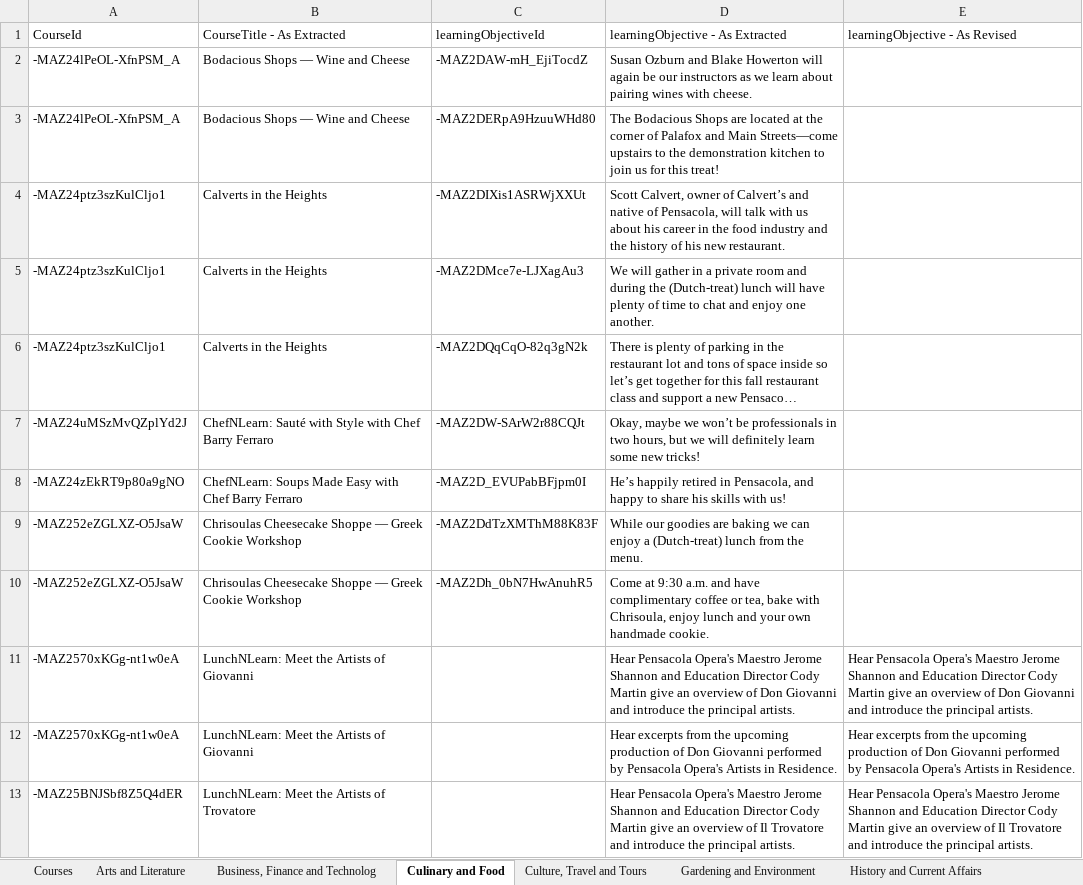
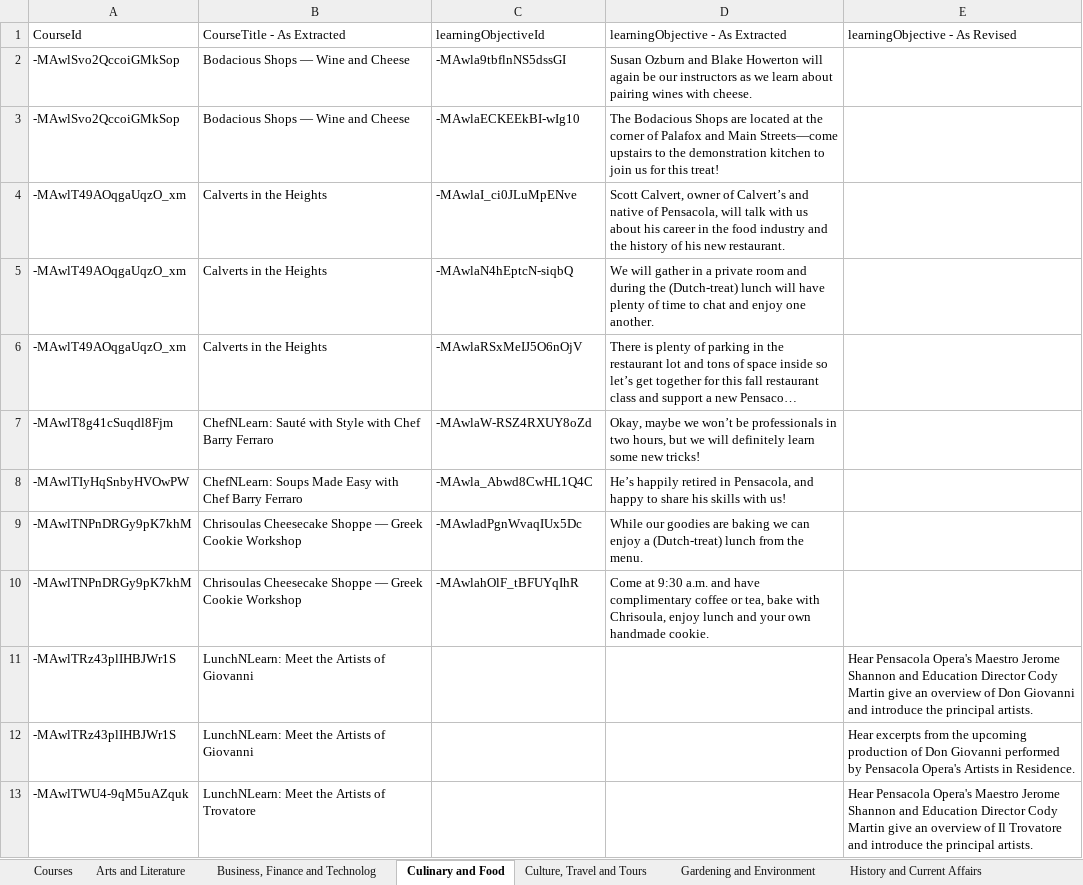
Before and after one commit to sms23uwf/Scholacity_Parser, an Excel workbook: inputs/Course_Catalog_Reviewed.xlsx, sheet Culinary and Food, drawn as a sheet; only a part is shown; long unchanged cells end in …; values as stored, in another font and other column widths than the file's, no borders; the diff covers the shown part only; the diff names each change by its address in the sheet, - before the commit and + after, or states it on an @@ line.

```diff
--- a/inputs/Course_Catalog_Reviewed.xlsx (sheet Culinary and Food)
+++ b/inputs/Course_Catalog_Reviewed.xlsx (sheet Culinary and Food)
-A2:A3 (CourseId): -MAZ24lPeOL-XfnPSM_A
+A2:A3 (CourseId): -MAwlSvo2QccoiGMkSop
-C2 (learningObjectiveId): -MAZ2DAW-mH_EjiTocdZ
+C2 (learningObjectiveId): -MAwla9tbflnNS5dssGI
-C3 (learningObjectiveId): -MAZ2DERpA9HzuuWHd80
+C3 (learningObjectiveId): -MAwlaECKEEkBI-wIg10
-A4:A6 (CourseId): -MAZ24ptz3szKulCljo1
+A4:A6 (CourseId): -MAwlT49AOqgaUqzO_xm
-C4 (learningObjectiveId): -MAZ2DIXis1ASRWjXXUt
+C4 (learningObjectiveId): -MAwlaI_ci0JLuMpENve
-C5 (learningObjectiveId): -MAZ2DMce7e-LJXagAu3
+C5 (learningObjectiveId): -MAwlaN4hEptcN-siqbQ
-C6 (learningObjectiveId): -MAZ2DQqCqO-82q3gN2k
+C6 (learningObjectiveId): -MAwlaRSxMeIJ5O6nOjV
-A7 (CourseId): -MAZ24uMSzMvQZplYd2J
+A7 (CourseId): -MAwlT8g41cSuqdl8Fjm
-C7 (learningObjectiveId): -MAZ2DW-SArW2r88CQJt
+C7 (learningObjectiveId): -MAwlaW-RSZ4RXUY8oZd
-A8 (CourseId): -MAZ24zEkRT9p80a9gNO
+A8 (CourseId): -MAwlTIyHqSnbyHVOwPW
-C8 (learningObjectiveId): -MAZ2D_EVUPabBFjpm0I
+C8 (learningObjectiveId): -MAwla_Abwd8CwHL1Q4C
-A9:A10 (CourseId): -MAZ252eZGLXZ-O5JsaW
+A9:A10 (CourseId): -MAwlTNPnDRGy9pK7khM
-C9 (learningObjectiveId): -MAZ2DdTzXMThM88K83F
+C9 (learningObjectiveId): -MAwladPgnWvaqIUx5Dc
-C10 (learningObjectiveId): -MAZ2Dh_0bN7HwAnuhR5
+C10 (learningObjectiveId): -MAwlahOlF_tBFUYqIhR
-A11:A12 (CourseId): -MAZ2570xKGg-nt1w0eA
+A11:A12 (CourseId): -MAwlTRz43plIHBJWr1S
-D11 (learningObjective - As Extracted): Hear Pensacola Opera's Maestro Jerome Shannon and Education Director Cody Martin give an overview of Don Giovanni and introduce the principal artists.
+D11 (learningObjective - As Extracted): (empty)
-D12 (learningObjective - As Extracted): Hear excerpts from the upcoming production of Don Giovanni performed by Pensacola Opera's Artists in Residence.
+D12 (learningObjective - As Extracted): (empty)
-A13 (CourseId): -MAZ25BNJSbf8Z5Q4dER
+A13 (CourseId): -MAwlTWU4-9qM5uAZquk
-D13 (learningObjective - As Extracted): Hear Pensacola Opera's Maestro Jerome Shannon and Education Director Cody Martin give an overview of Il Trovatore and introduce the principal artists.
+D13 (learningObjective - As Extracted): (empty)
```
Also changed, not shown: 11 added rows, 11 removed rows and 4 edited cells elsewhere in this sheet, sheet History and Current Affairs, sheet Culture, Travel and Tours, sheet Arts and Literature, sheet Science and Health, sheet Courses, sheet Business, Finance and Technolog, 1 more sheet, Outputs/Course_Catalog_Review.xlsx, 3 other files.
